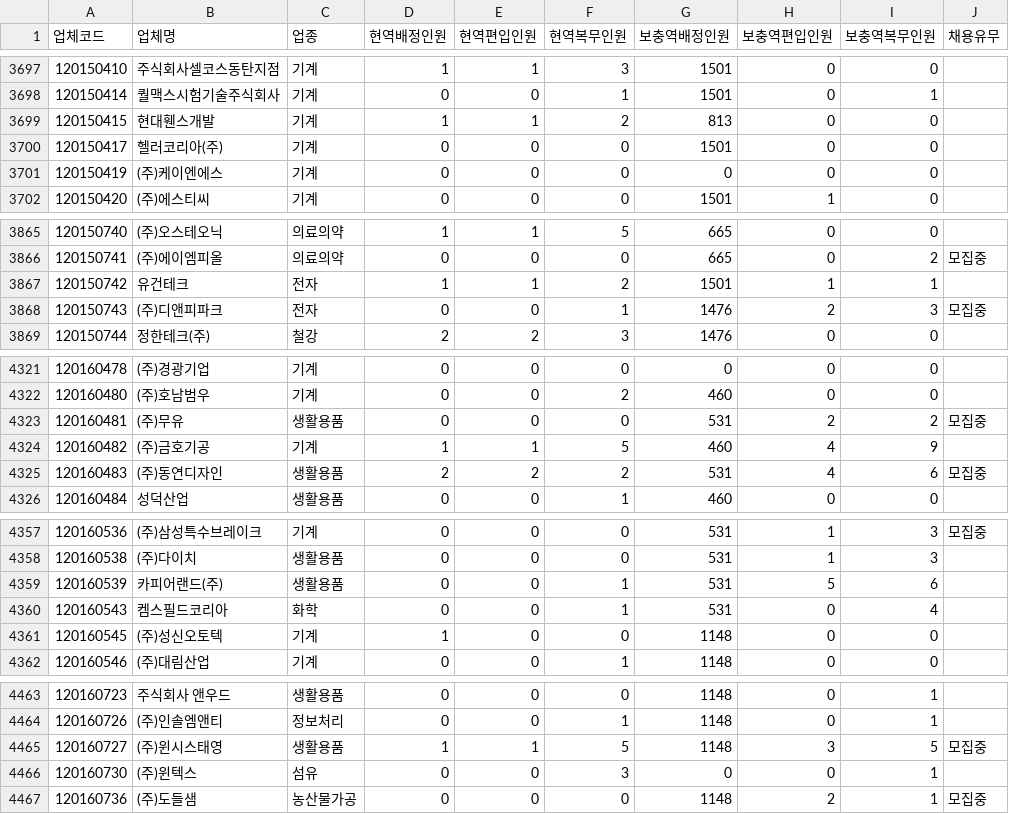
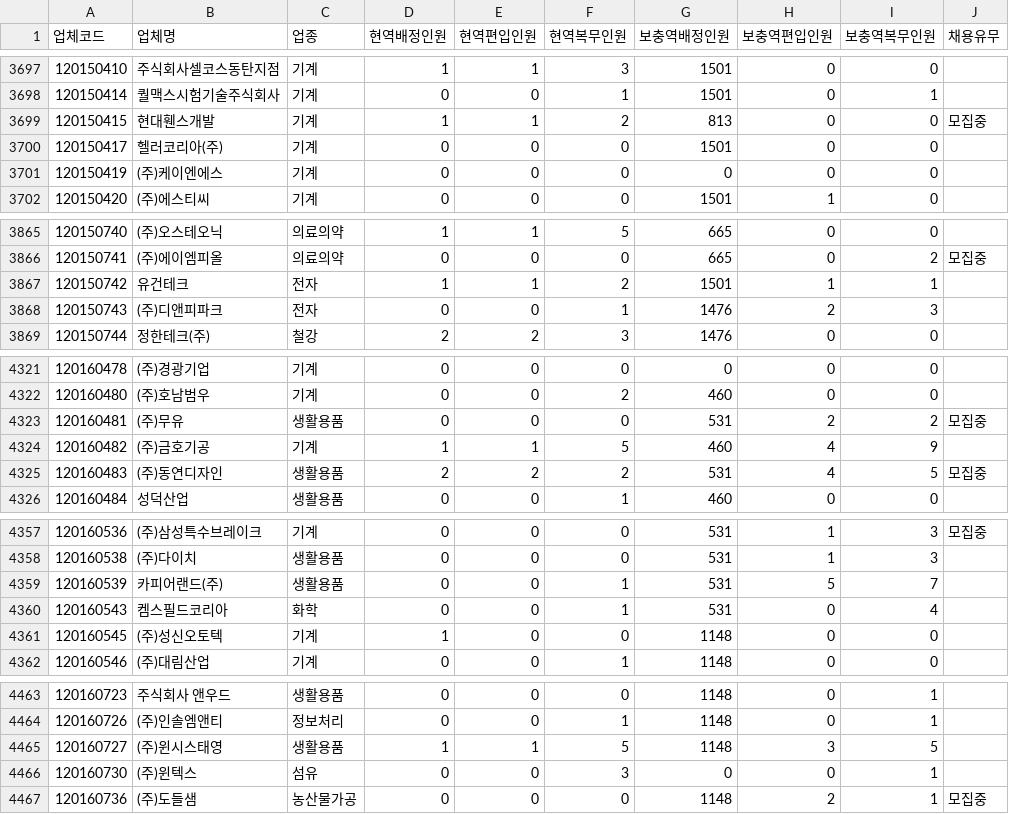
Before and after one commit to stleamist/mma-company-crawler, a CSV file: result/all.csv, drawn as a sheet; only a part is shown, gaps mark what is left out; the diff covers the shown part only.

```diff
--- a/result/all.csv
+++ b/result/all.csv
@@ -3698,3 +3698,3 @@
 120150414,퀄맥스시험기술주식회사,기계,0,0,1,1501,0,1,
-120150415,현대휀스개발,기계,1,1,2,813,0,0,
+120150415,현대휀스개발,기계,1,1,2,813,0,0,모집중
 120150417,헬러코리아(주),기계,0,0,0,1501,0,0,
@@ -3867,3 +3867,3 @@
 120150742,유건테크,전자,1,1,2,1501,1,1,
-120150743,(주)디앤피파크,전자,0,0,1,1476,2,3,모집중
+120150743,(주)디앤피파크,전자,0,0,1,1476,2,3,
 120150744,정한테크(주),철강,2,2,3,1476,0,0,
@@ -4324,3 +4324,3 @@
 120160482,(주)금호기공,기계,1,1,5,460,4,9,
-120160483,(주)동연디자인,생활용품,2,2,2,531,4,6,모집중
+120160483,(주)동연디자인,생활용품,2,2,2,531,4,5,모집중
 120160484,성덕산업,생활용품,0,0,1,460,0,0,
@@ -4358,3 +4358,3 @@
 120160538,(주)다이치,생활용품,0,0,0,531,1,3,
-120160539,카피어랜드(주),생활용품,0,0,1,531,5,6,
+120160539,카피어랜드(주),생활용품,0,0,1,531,5,7,
 120160543,켐스필드코리아,화학,0,0,1,531,0,4,
@@ -4464,3 +4464,3 @@
 120160726,(주)인솔엠앤티,정보처리,0,0,1,1148,0,1,
-120160727,(주)윈시스태영,생활용품,1,1,5,1148,3,5,모집중
+120160727,(주)윈시스태영,생활용품,1,1,5,1148,3,5,
 120160730,(주)윈텍스,섬유,0,0,3,0,0,1,
```
Also changed, not shown: 27 edited cells elsewhere in this file, result/it-primary.csv, result/it-secondary.csv, 2 other files.
